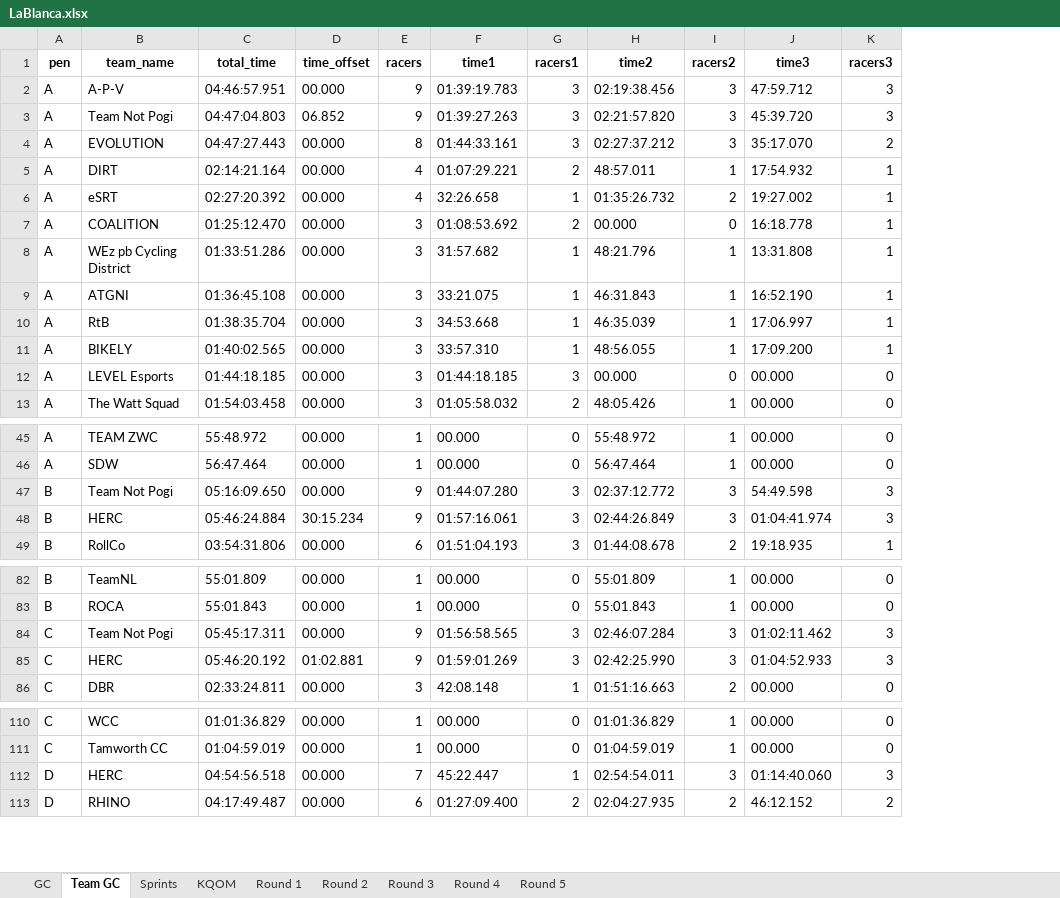
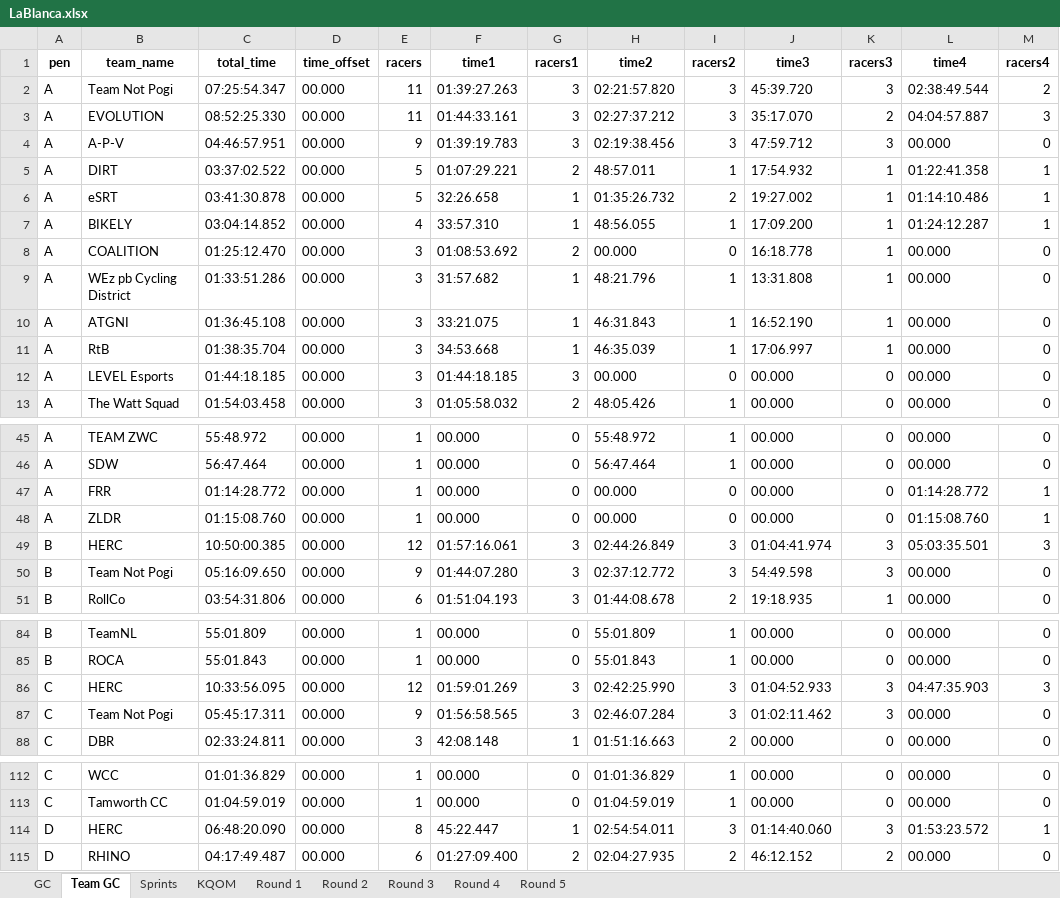
Before and after one commit to gleesonm1/TNP_results, an Excel workbook: LaBlanca/LaBlanca.xlsx, sheet Team GC, drawn as a sheet; only a part is shown, gaps mark what is left out; values as stored, in another font and other column widths than the file's, no borders; removed rows and columns are numbered as before the commit, all else as after; the diff names each change by its address in the sheet, - before the commit and + after, or states it on an @@ line.

```diff
--- a/LaBlanca/LaBlanca.xlsx (sheet Team GC)
+++ b/LaBlanca/LaBlanca.xlsx (sheet Team GC)
+column L (time4), rows 4-6: 00.000 | 01:22:41.358 | 01:14:10.486; rows 8-13: all 00.000; rows 45-46: 00.000 | 00.000; rows 50-51: 00.000 | 00.000; rows 84-85: 00.000 | 00.000; rows 87-88: 00.000 | 00.000; rows 112-115: 00.000 | 00.000 | 01:53:23.572 | 00.000
+column M (racers4), rows 4-6: 0 | 1 | 1; rows 8-13: all 0; rows 45-46: 0 | 0; rows 50-51: 0 | 0; rows 84-85: 0 | 0; rows 87-88: 0 | 0; rows 112-115: 0 | 0 | 1 | 0
+row 2: A | Team Not Pogi | 07:25:54.347 | 00.000 | 11 | 01:39:27.263 | 3 | 02:21:57.820 | 3 | 45:39.720 | 3 | 02:38:49.544 | 2
+row 3: A | EVOLUTION | 08:52:25.330 | 00.000 | 11 | 01:44:33.161 | 3 | 02:27:37.212 | 3 | 35:17.070 | 2 | 04:04:57.887 | 3
-row 3: A | Team Not Pogi | 04:47:04.803 | 06.852 | 9 | 01:39:27.263 | 3 | 02:21:57.820 | 3 | 45:39.720 | 3
-row 4: A | EVOLUTION | 04:47:27.443 | 00.000 | 8 | 01:44:33.161 | 3 | 02:27:37.212 | 3 | 35:17.070 | 2
-C5 (total_time): 02:14:21.164
+C5 (total_time): 03:37:02.522
-E5:E6 (racers): 4
+E5:E6 (racers): 5
-C6 (total_time): 02:27:20.392
+C6 (total_time): 03:41:30.878
+row 7: A | BIKELY | 03:04:14.852 | 00.000 | 4 | 33:57.310 | 1 | 48:56.055 | 1 | 17:09.200 | 1 | 01:24:12.287 | 1
-row 11: A | BIKELY | 01:40:02.565 | 00.000 | 3 | 33:57.310 | 1 | 48:56.055 | 1 | 17:09.200 | 1
+row 47: A | FRR | 01:14:28.772 | 00.000 | 1 | 00.000 | 0 | 00.000 | 0 | 00.000 | 0 | 01:14:28.772 | 1
+row 48: A | ZLDR | 01:15:08.760 | 00.000 | 1 | 00.000 | 0 | 00.000 | 0 | 00.000 | 0 | 01:15:08.760 | 1
+row 49: B | HERC | 10:50:00.385 | 00.000 | 12 | 01:57:16.061 | 3 | 02:44:26.849 | 3 | 01:04:41.974 | 3 | 05:03:35.501 | 3
-row 48: B | HERC | 05:46:24.884 | 30:15.234 | 9 | 01:57:16.061 | 3 | 02:44:26.849 | 3 | 01:04:41.974 | 3
+row 86: C | HERC | 10:33:56.095 | 00.000 | 12 | 01:59:01.269 | 3 | 02:42:25.990 | 3 | 01:04:52.933 | 3 | 04:47:35.903 | 3
-row 85: C | HERC | 05:46:20.192 | 01:02.881 | 9 | 01:59:01.269 | 3 | 02:42:25.990 | 3 | 01:04:52.933 | 3
-C114 (total_time): 04:54:56.518
+C114 (total_time): 06:48:20.090
-E114 (racers): 7
+E114 (racers): 8
```
Also changed, not shown: sheet KQOM, sheet Sprints, sheet GC, sheet Round 4, 3 other files.
